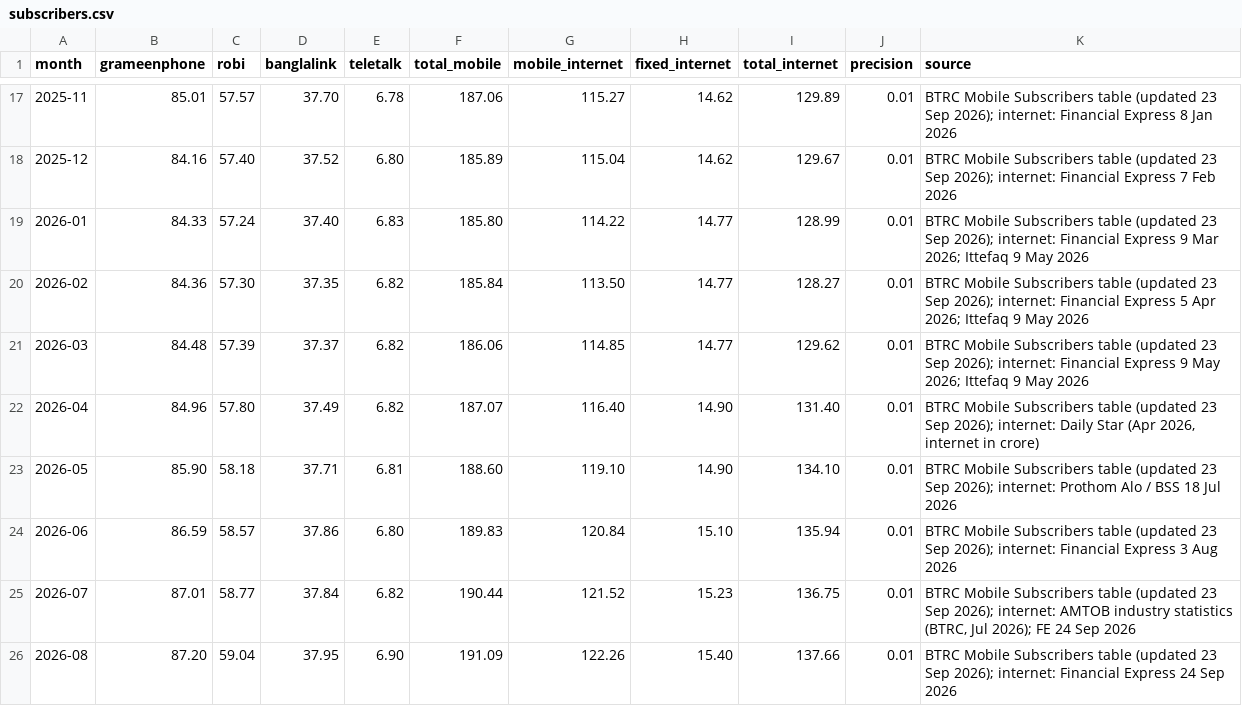
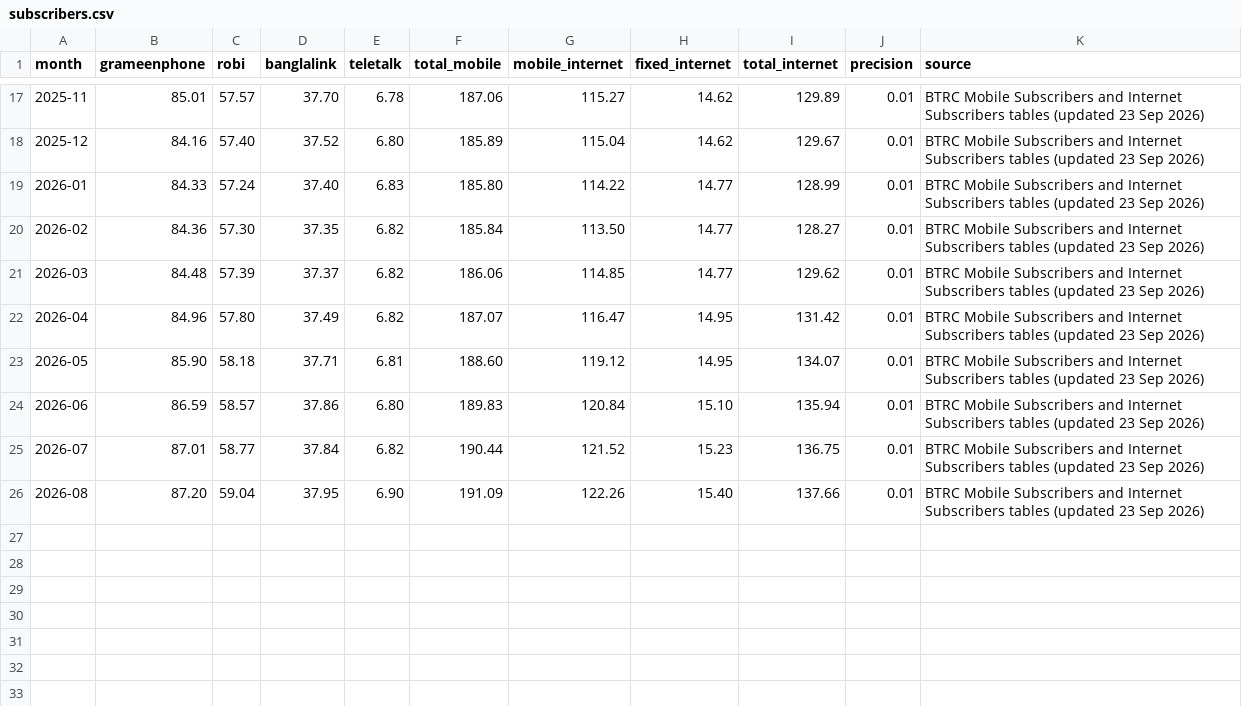
Before and after one commit to imtiaz99000/Portfolio-site, a CSV file: _build/bd-telecom/subscribers.csv, drawn as a sheet; only a part is shown, gaps mark what is left out; the diff covers the shown part only.

```diff
--- a/_build/bd-telecom/subscribers.csv
+++ b/_build/bd-telecom/subscribers.csv
@@ -17,10 +17,10 @@ month,grameenphone,robi,banglalink,teletalk,total_mobile,mobile_internet,fixed_i
-2025-11,85.01,57.57,37.70,6.78,187.06,115.27,14.62,129.89,0.01,BTRC Mobile Subscribers table (updated 23 Sep 2026); internet: Financial Express 8 Jan 2026
-2025-12,84.16,57.40,37.52,6.80,185.89,115.04,14.62,129.67,0.01,BTRC Mobile Subscribers table (updated 23 Sep 2026); internet: Financial Express 7 Feb 2026
-2026-01,84.33,57.24,37.40,6.83,185.80,114.22,14.77,128.99,0.01,BTRC Mobile Subscribers table (updated 23 Sep 2026); internet: Financial Express 9 Mar 2026; Ittefaq 9 May 2026
-2026-02,84.36,57.30,37.35,6.82,185.84,113.50,14.77,128.27,0.01,BTRC Mobile Subscribers table (updated 23 Sep 2026); internet: Financial Express 5 Apr 2026; Ittefaq 9 May 2026
-2026-03,84.48,57.39,37.37,6.82,186.06,114.85,14.77,129.62,0.01,BTRC Mobile Subscribers table (updated 23 Sep 2026); internet: Financial Express 9 May 2026; Ittefaq 9 May 2026
-2026-04,84.96,57.80,37.49,6.82,187.07,116.40,14.90,131.40,0.01,"BTRC Mobile Subscribers table (updated 23 Sep 2026); internet: Daily Star (Apr 2026, internet in crore)"
-2026-05,85.90,58.18,37.71,6.81,188.60,119.10,14.90,134.10,0.01,BTRC Mobile Subscribers table (updated 23 Sep 2026); internet: Prothom Alo / BSS 18 Jul 2026
-2026-06,86.59,58.57,37.86,6.80,189.83,120.84,15.10,135.94,0.01,BTRC Mobile Subscribers table (updated 23 Sep 2026); internet: Financial Express 3 Aug 2026
-2026-07,87.01,58.77,37.84,6.82,190.44,121.52,15.23,136.75,0.01,"BTRC Mobile Subscribers table (updated 23 Sep 2026); internet: AMTOB industry statistics (BTRC, Jul 2026); FE 24 Sep 2026"
-2026-08,87.20,59.04,37.95,6.90,191.09,122.26,15.40,137.66,0.01,BTRC Mobile Subscribers table (updated 23 Sep 2026); internet: Financial Express 24 Sep 2026
+2025-11,85.01,57.57,37.70,6.78,187.06,115.27,14.62,129.89,0.01,BTRC Mobile Subscribers and Internet Subscribers tables (updated 23 Sep 2026)
+2025-12,84.16,57.40,37.52,6.80,185.89,115.04,14.62,129.67,0.01,BTRC Mobile Subscribers and Internet Subscribers tables (updated 23 Sep 2026)
+2026-01,84.33,57.24,37.40,6.83,185.80,114.22,14.77,128.99,0.01,BTRC Mobile Subscribers and Internet Subscribers tables (updated 23 Sep 2026)
+2026-02,84.36,57.30,37.35,6.82,185.84,113.50,14.77,128.27,0.01,BTRC Mobile Subscribers and Internet Subscribers tables (updated 23 Sep 2026)
+2026-03,84.48,57.39,37.37,6.82,186.06,114.85,14.77,129.62,0.01,BTRC Mobile Subscribers and Internet Subscribers tables (updated 23 Sep 2026)
+2026-04,84.96,57.80,37.49,6.82,187.07,116.47,14.95,131.42,0.01,BTRC Mobile Subscribers and Internet Subscribers tables (updated 23 Sep 2026)
+2026-05,85.90,58.18,37.71,6.81,188.60,119.12,14.95,134.07,0.01,BTRC Mobile Subscribers and Internet Subscribers tables (updated 23 Sep 2026)
+2026-06,86.59,58.57,37.86,6.80,189.83,120.84,15.10,135.94,0.01,BTRC Mobile Subscribers and Internet Subscribers tables (updated 23 Sep 2026)
+2026-07,87.01,58.77,37.84,6.82,190.44,121.52,15.23,136.75,0.01,BTRC Mobile Subscribers and Internet Subscribers tables (updated 23 Sep 2026)
+2026-08,87.20,59.04,37.95,6.90,191.09,122.26,15.40,137.66,0.01,BTRC Mobile Subscribers and Internet Subscribers tables (updated 23 Sep 2026)
```
Also changed, not shown: 37 edited cells elsewhere in this file, bd-telecom/subscribers.csv, 15 other files.
